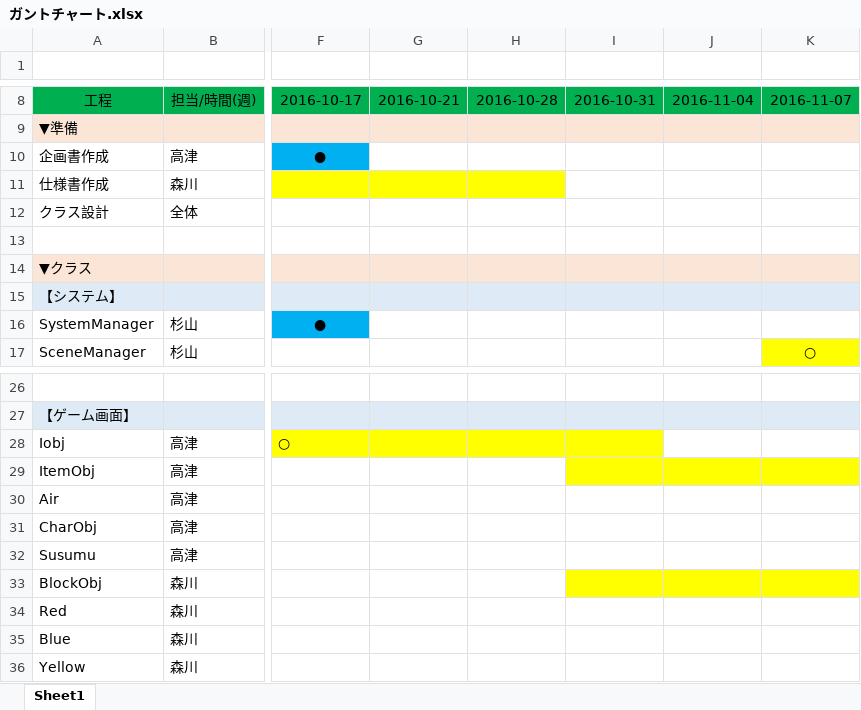
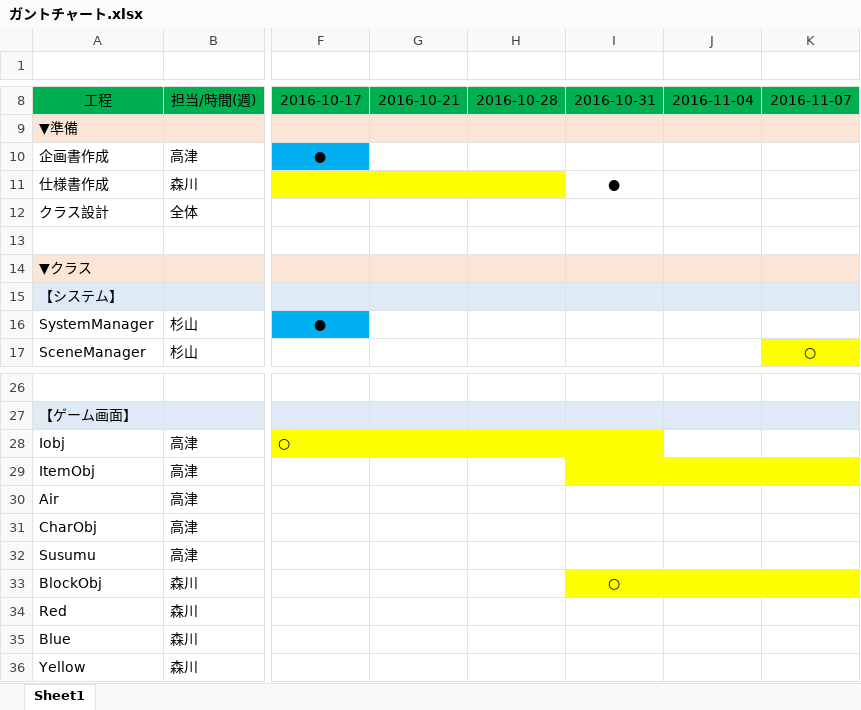
Before and after one commit to FrenchCruller/Mr.Driller, an Excel workbook: Document/ガントチャート.xlsx, sheet Sheet1, drawn as a sheet; only a part is shown, gaps mark what is left out; values as stored, in another font and other column widths than the file's, no borders; the diff names each change by its address in the sheet, - before the commit and + after, or states it on an @@ line.

Commit message:
仕様書のタスク終了　ガントチャート更新

```diff
--- a/Document/ガントチャート.xlsx (sheet Sheet1)
+++ b/Document/ガントチャート.xlsx (sheet Sheet1)
-I11: (empty)
+I11: ●
-I33: (empty)
+I33: ○
```
